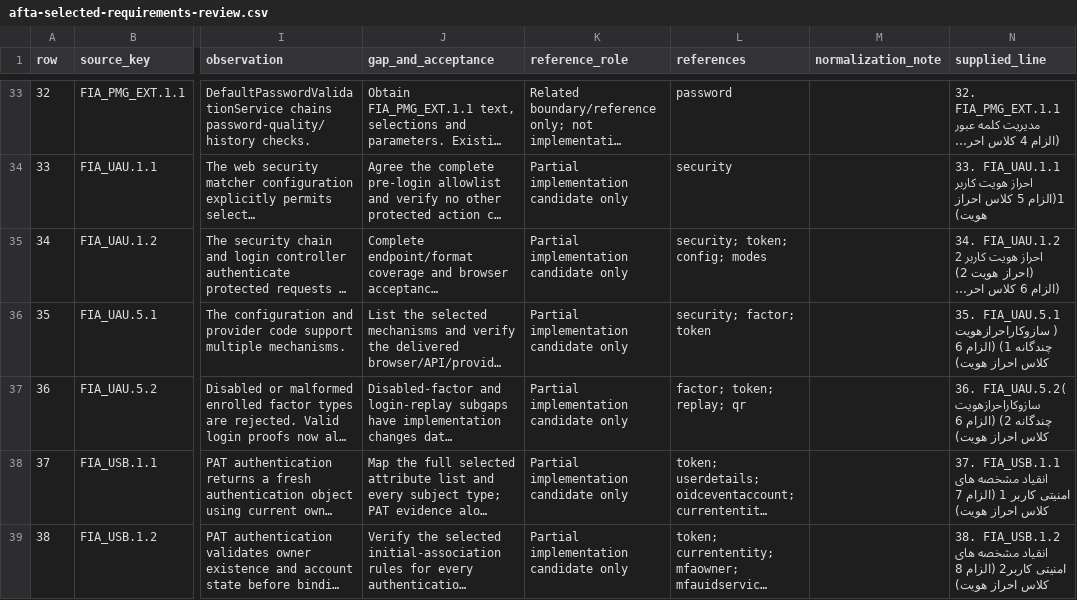
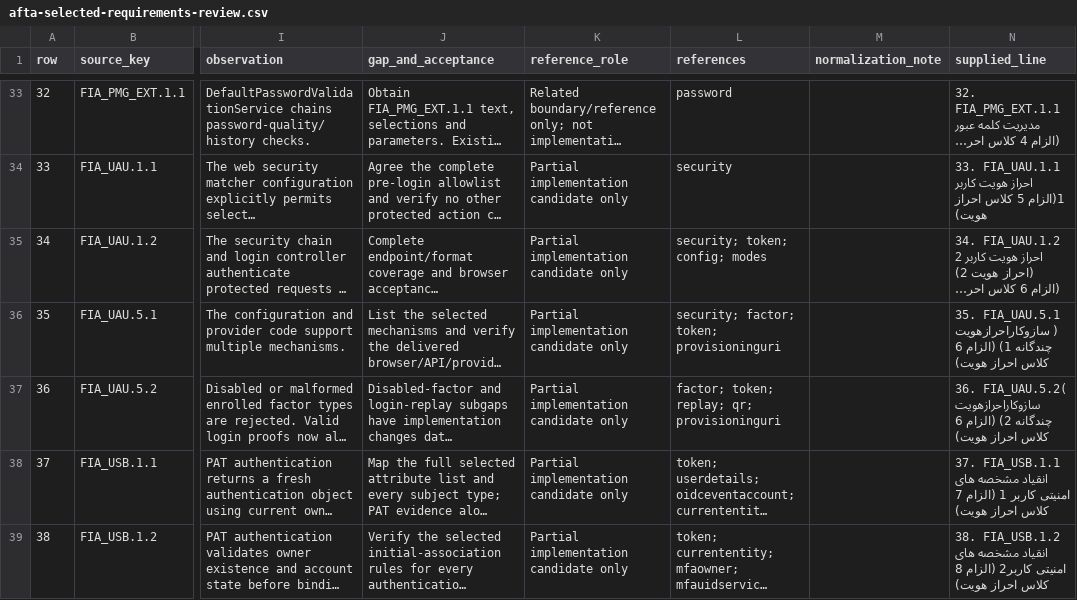
Before and after one commit to PardasHealth/dhis2-core, a CSV file: docs/security/common-criteria/afta-selected-requirements-review.csv, drawn as a sheet; only a part is shown, gaps mark what is left out; long unchanged cells end in …; the diff names each change by its address in the sheet, - before the commit and + after, or states it on an @@ line.

```diff
--- a/docs/security/common-criteria/afta-selected-requirements-review.csv
+++ b/docs/security/common-criteria/afta-selected-requirements-review.csv
-L36 (references): security; factor; token
+L36 (references): security; factor; token; provisioninguri
-L37 (references): factor; token; replay; qr
+L37 (references): factor; token; replay; qr; provisioninguri
```
Also changed, not shown: docs/security/common-criteria/afta-requirement-traceability.csv, 9 other files.
